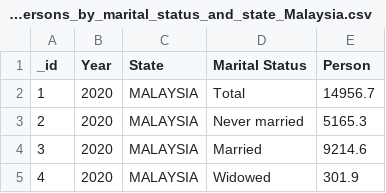
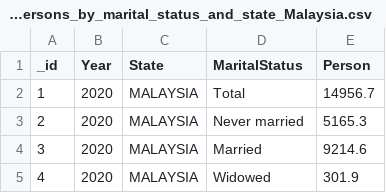
Before and after one commit to daniel-gus/FIT3179, a CSV file: Visualisation_2/Datasets/Employed_persons_by_marital_status_and_state_Malaysia.csv, drawn as a sheet; only a part is shown.

Commit message:
push

```diff
--- a/Visualisation_2/Datasets/Employed_persons_by_marital_status_and_state_Malaysia.csv
+++ b/Visualisation_2/Datasets/Employed_persons_by_marital_status_and_state_Malaysia.csv
@@ -1,2 +1,2 @@
-_id,Year,State,Marital Status,Person
+_id,Year,State,MaritalStatus,Person
 1,2020,MALAYSIA,Total,14956.7
```
